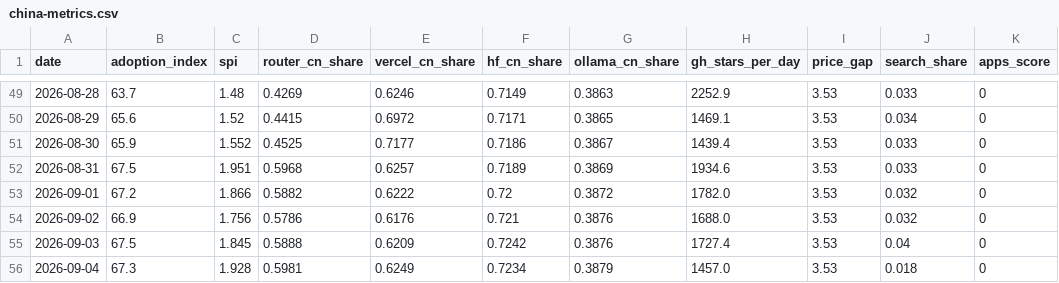
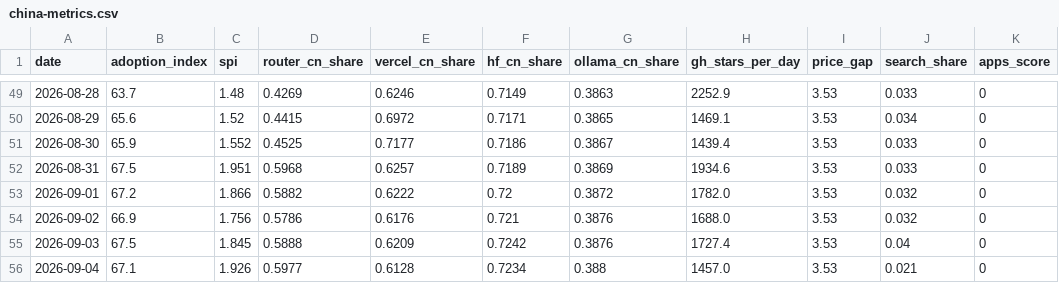
Before and after one commit to mishablank/Omen-AI-Trade-the-AI-Revolution, a CSV file: omen/china-metrics.csv, drawn as a sheet; only a part is shown, gaps mark what is left out; the diff names each change by its address in the sheet, - before the commit and + after, or states it on an @@ line.

```diff
--- a/omen/china-metrics.csv
+++ b/omen/china-metrics.csv
-B56 (adoption_index): 67.3
+B56 (adoption_index): 67.1
-C56 (spi): 1.928
+C56 (spi): 1.926
-D56 (router_cn_share): 0.5981
+D56 (router_cn_share): 0.5977
-E56 (vercel_cn_share): 0.6249
+E56 (vercel_cn_share): 0.6128
-G56 (ollama_cn_share): 0.3879
+G56 (ollama_cn_share): 0.388
-J56 (search_share): 0.018
+J56 (search_share): 0.021
```
Also changed, not shown: omen/capex-snapshots.csv, omen/china-snapshots.csv, 5 other files.
